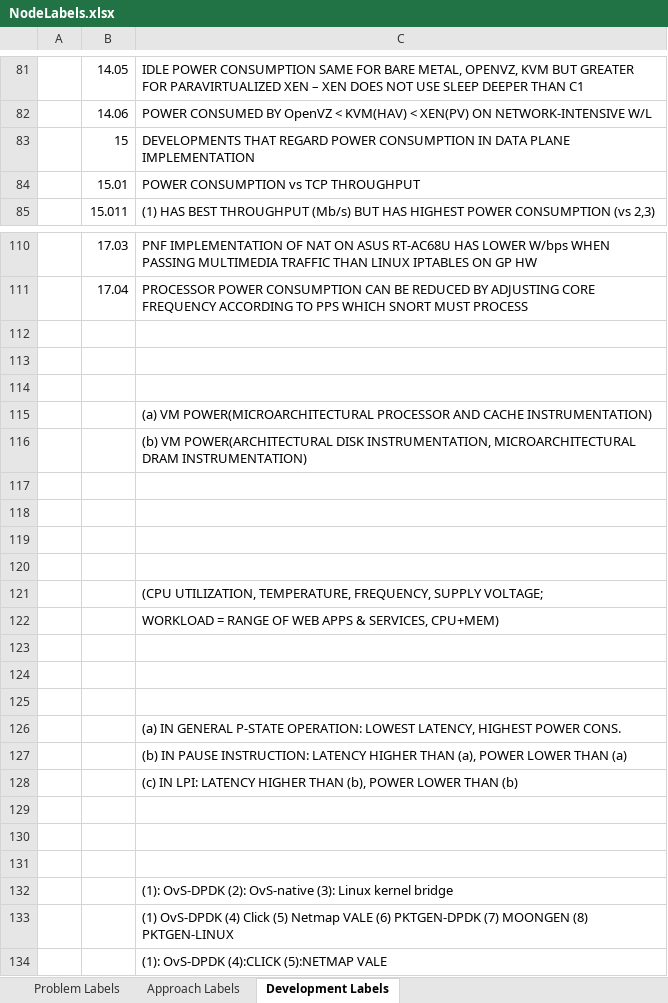
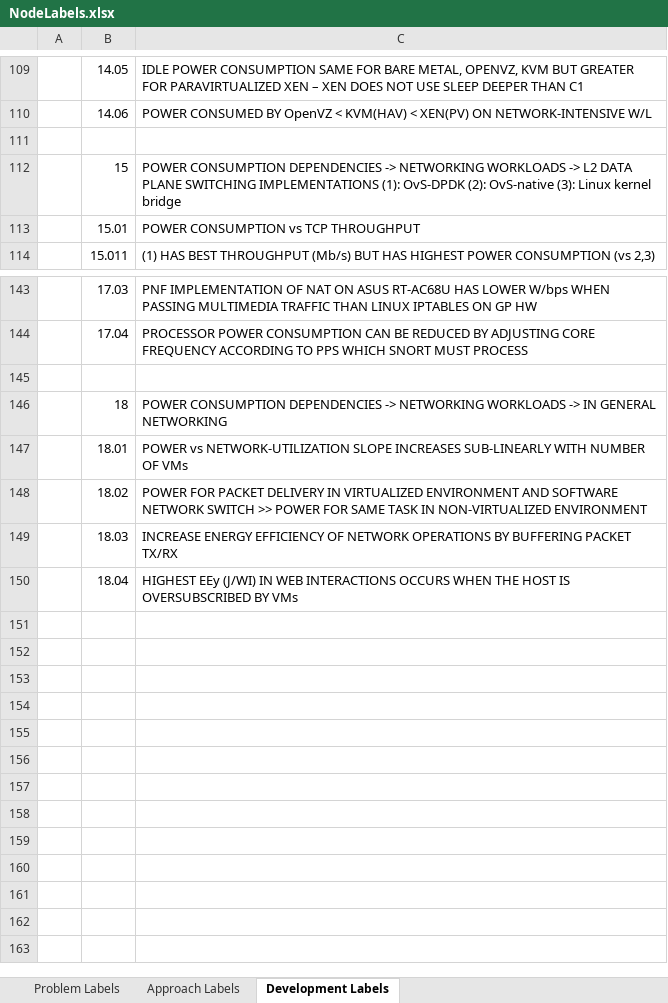
Before and after one commit to humaira-salam/PowerMeasurementAndModelingRawData, an Excel workbook: NodeLabels.xlsx, sheet Development Labels, drawn as a sheet; only a part is shown, gaps mark what is left out; values as stored, in another font and other column widths than the file's, no cell formats; removed rows and columns are numbered as before the commit, all else as after; the diff covers the shown part only; the diff names each change by its address in the sheet, - before the commit and + after, or states it on an @@ line.

```diff
--- a/NodeLabels.xlsx (sheet Development Labels)
+++ b/NodeLabels.xlsx (sheet Development Labels)
+row 111: (empty)
-C112: DEVELOPMENTS THAT REGARD POWER CONSUMPTION IN DATA PLANE IMPLEMENTATION
+C112: POWER CONSUMPTION DEPENDENCIES -> NETWORKING WORKLOADS -> L2 DATA PLANE SWITCHING IMPLEMENTATIONS (1): OvS-DPDK (2): OvS-native (3): Linux kernel bridge
-row 146: (empty)
+row 146:  | 18 | POWER CONSUMPTION DEPENDENCIES -> NETWORKING WORKLOADS -> IN GENERAL NETWORKING
-row 147: (empty)
+row 147:  | 18.01 | POWER vs NETWORK-UTILIZATION SLOPE INCREASES SUB-LINEARLY WITH NUMBER OF VMs
-row 115:  |  | (a) VM POWER(MICROARCHITECTURAL PROCESSOR AND CACHE INSTRUMENTATION)
-row 116:  |  | (b) VM POWER(ARCHITECTURAL DISK INSTRUMENTATION, MICROARCHITECTURAL DRAM INSTRUMENTATION)
-row 148: (empty)
+row 148:  | 18.02 | POWER FOR PACKET DELIVERY IN VIRTUALIZED ENVIRONMENT AND SOFTWARE NETWORK SWITCH >> POWER FOR SAME TASK IN NON-VIRTUALIZED ENVIRONMENT
-row 149: (empty)
+row 149:  | 18.03 | INCREASE ENERGY EFFICIENCY OF NETWORK OPERATIONS BY BUFFERING PACKET TX/RX
-row 150: (empty)
+row 150:  | 18.04 | HIGHEST EEy (J/WI) IN WEB INTERACTIONS OCCURS WHEN THE HOST IS OVERSUBSCRIBED BY VMs
-row 120: (empty)
@@ row 121 moved to row 15: (CPU UTILIZATION, TEMPERATURE, FREQUENCY… @@
@@ row 122 moved to row 16: WORKLOAD = RANGE OF WEB APPS & SERVICES,… @@
-row 123: (empty)
-row 124: (empty)
-row 125: (empty)
@@ row 126 moved to row 61: (a) IN GENERAL P-STATE OPERATION: LOWEST… @@
@@ row 127 moved to row 62: (b) IN PAUSE INSTRUCTION: LATENCY HIGHER… @@
@@ row 128 moved to row 63: (c) IN LPI: LATENCY HIGHER THAN (b), POW… @@
-row 129: (empty)
-row 130: (empty)
-row 131: (empty)
-row 132:  |  | (1): OvS-DPDK (2): OvS-native (3): Linux kernel bridge
-row 133:  |  | (1) OvS-DPDK (4) Click (5) Netmap VALE (6) PKTGEN-DPDK (7) MOONGEN (8) PKTGEN-LINUX
-row 134:  |  | (1): OvS-DPDK (4):CLICK (5):NETMAP VALE
```
Also changed, not shown: 29 added rows, 2 removed rows and 13 edited cells elsewhere in this sheet, sheet Problem Labels, sheet Approach Labels, cell formats, RawData.xlsx, 8 other files.
